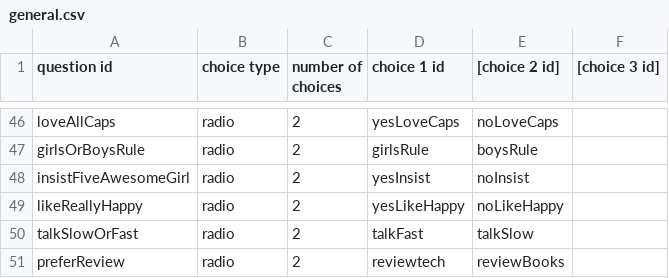
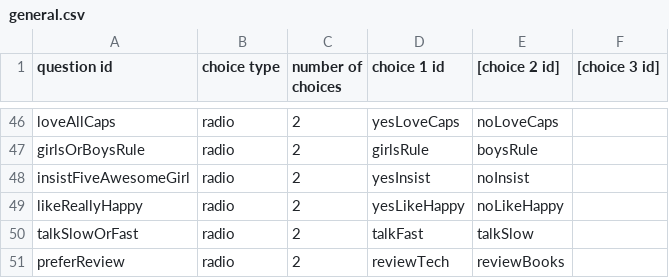
Before and after one commit to Wiktor-Jordeczka/DROOLS-YouTube-rec, a CSV file: src/main/resources/bazaWiedzy/general.csv, drawn as a sheet; only a part is shown, gaps mark what is left out.

```diff
--- a/src/main/resources/bazaWiedzy/general.csv
+++ b/src/main/resources/bazaWiedzy/general.csv
@@ -50,2 +50,2 @@ likeReallyHappy, radio, 2, yesLikeHappy, noLikeHappy
 talkSlowOrFast, radio, 2, talkFast, talkSlow
-preferReview, radio, 2, reviewtech, reviewBooks
+preferReview, radio, 2, reviewTech, reviewBooks
```
Also changed, not shown: src/main/resources/bazaWiedzy/englishQuestions.csv.
